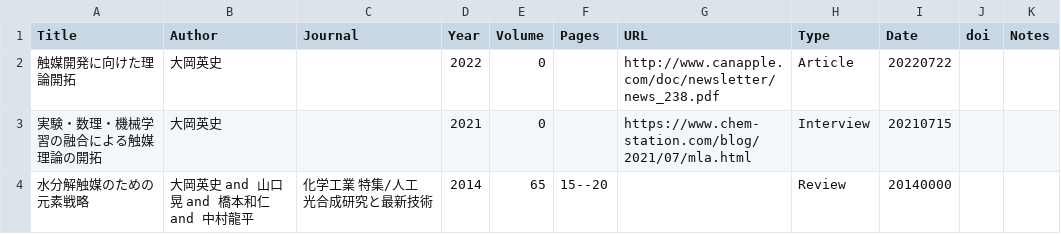
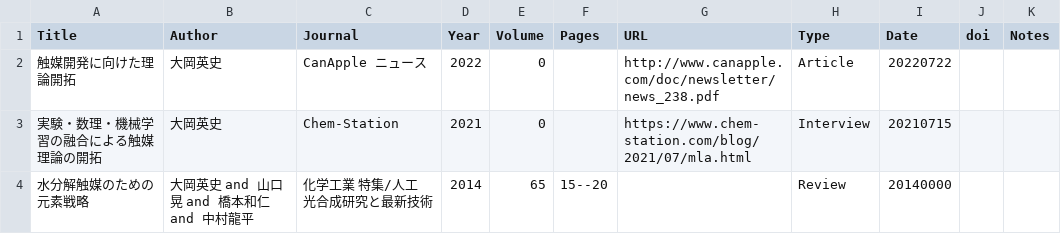
Before and after one commit to HideshiOoka/Homepage, a CSV file: achievements/Non_Peer_Reviewed_JP.csv, drawn as a sheet.

```diff
--- a/achievements/Non_Peer_Reviewed_JP.csv
+++ b/achievements/Non_Peer_Reviewed_JP.csv
@@ -1,4 +1,4 @@
 Title,Author,Journal,Year,Volume,Pages,URL,Type,Date,doi,Notes
-触媒開発に向けた理論開拓,大岡英史,,2022,0,,http://www.canapple.com/doc/newsletter/news_238.pdf,Article,20220722,,
-実験・数理・機械学習の融合による触媒理論の開拓,大岡英史,,2021,0,,https://www.chem-station.com/blog/2021/07/mla.html,Interview,20210715,,
+触媒開発に向けた理論開拓,大岡英史,CanApple ニュース,2022,0,,http://www.canapple.com/doc/newsletter/news_238.pdf,Article,20220722,,
+実験・数理・機械学習の融合による触媒理論の開拓,大岡英史,Chem-Station,2021,0,,https://www.chem-station.com/blog/2021/07/mla.html,Interview,20210715,,
 水分解触媒のための元素戦略,大岡英史 and 山口晃 and 橋本和仁 and 中村龍平,化学工業 特集/人工光合成研究と最新技術,2014,65,15--20,,Review,20140000,,
```
Also changed, not shown: achievements/Publications.csv, 17 other files.
